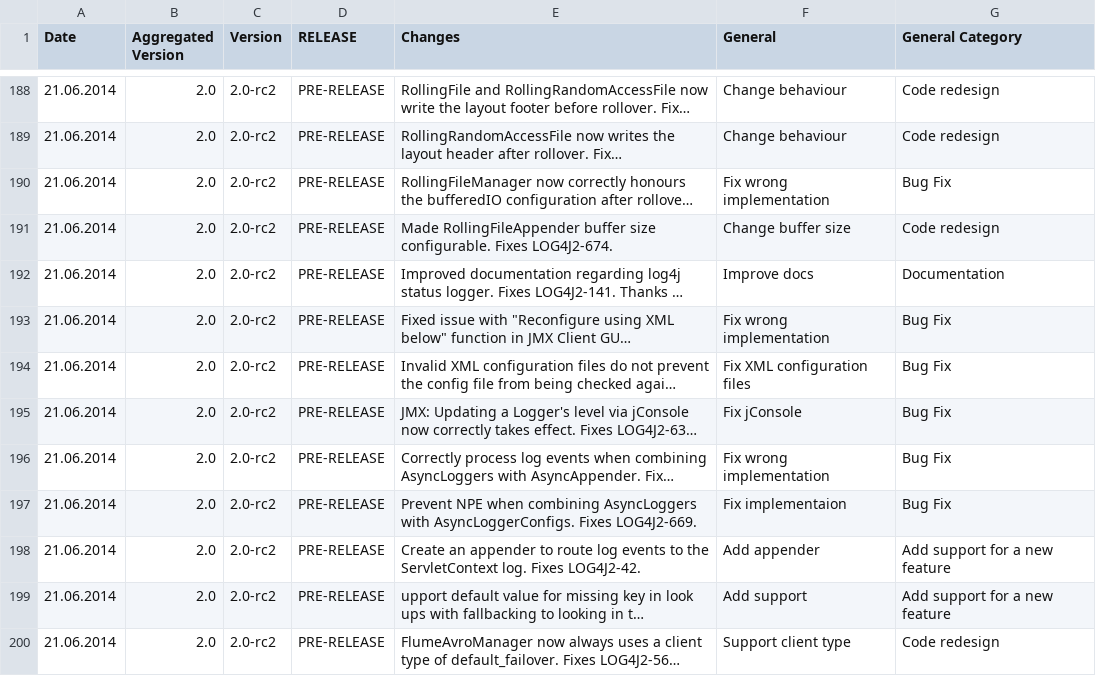
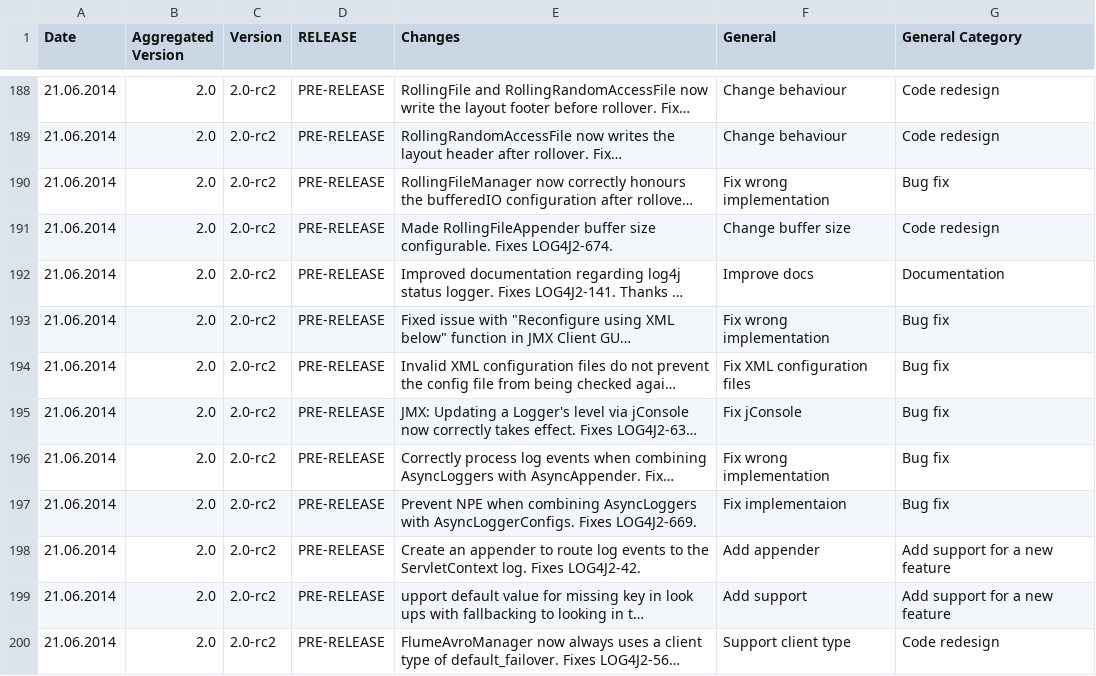
Before and after one commit to KMichaylov/Master-Thesis-Repository, a CSV file: resources/datasets/Log4J.csv, drawn as a sheet; only a part is shown, gaps mark what is left out; long unchanged cells end in …; the diff covers the shown part only; the diff names each change by its address in the sheet, - before the commit and + after, or states it on an @@ line.

```diff
--- a/resources/datasets/Log4J.csv
+++ b/resources/datasets/Log4J.csv
-G190 (General Category): Bug Fix
+G190 (General Category): Bug fix
-G193:G197 (General Category): Bug Fix
+G193:G197 (General Category): Bug fix
```
Also changed, not shown: 32 edited cells elsewhere in this file.
